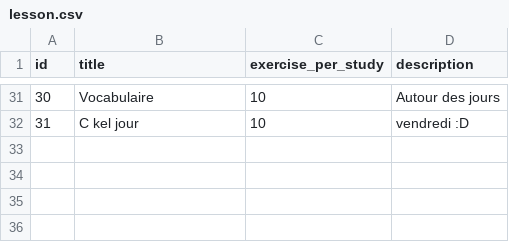
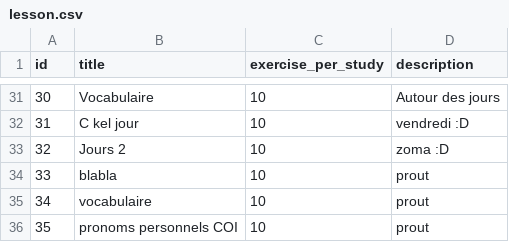
Before and after one commit to simonballuais/duolingros, a CSV file: fixture/lesson.csv, drawn as a sheet; only a part is shown, gaps mark what is left out; the diff names each change by its address in the sheet, - before the commit and + after, or states it on an @@ line.

```diff
--- a/fixture/lesson.csv
+++ b/fixture/lesson.csv
+row 33: 32 | Jours 2 | 10 | zoma :D
+row 34: 33 | blabla | 10 | prout
+row 35: 34 | vocabulaire | 10 | prout
+row 36: 35 | pronoms personnels COI | 10 | prout
```
Also changed, not shown: fixture/exercise.csv, 1 other file.
